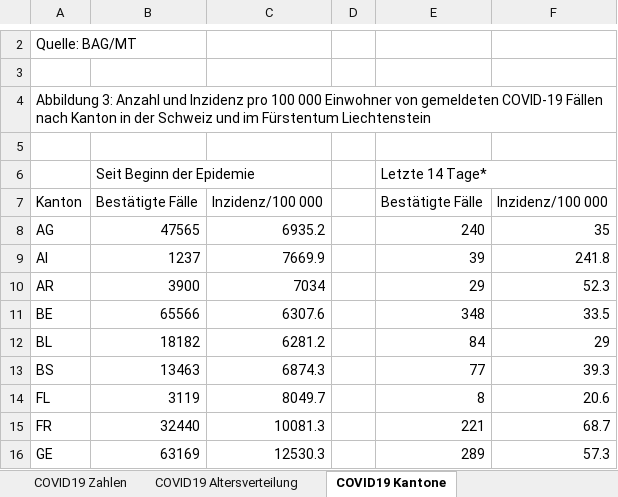
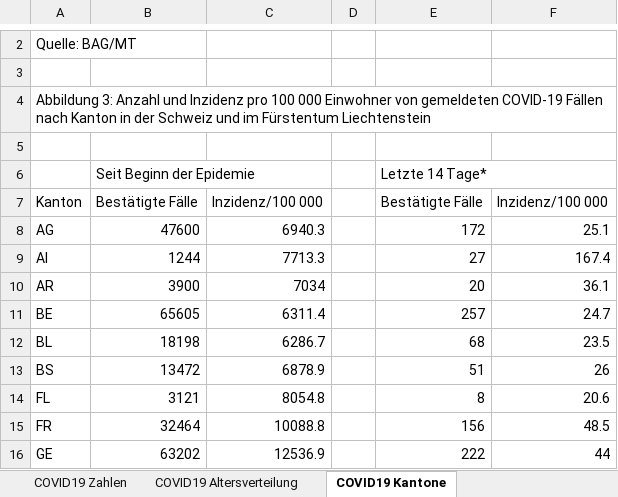
Before and after one commit to dankaufmann/f-curve, an Excel workbook: Data/Covid19Cases.xlsx, sheet COVID19 Kantone, drawn as a sheet; only a part is shown, gaps mark what is left out; values as stored, in another font and other column widths than the file's, no borders; the diff covers the shown part only; the diff names each change by its address in the sheet, - before the commit and + after, or states it on an @@ line.

```diff
--- a/Data/Covid19Cases.xlsx (sheet COVID19 Kantone)
+++ b/Data/Covid19Cases.xlsx (sheet COVID19 Kantone)
-B8: 47565
+B8: 47600
-C8: 6935.2
+C8: 6940.3
-E8: 240
+E8: 172
-F8: 35
+F8: 25.1
-B9: 1237
+B9: 1244
-C9: 7669.9
+C9: 7713.3
-E9: 39
+E9: 27
-F9: 241.8
+F9: 167.4
-E10: 29
+E10: 20
-F10: 52.3
+F10: 36.1
-B11: 65566
+B11: 65605
-C11: 6307.6
+C11: 6311.4
-E11: 348
+E11: 257
-F11: 33.5
+F11: 24.7
-B12: 18182
+B12: 18198
-C12: 6281.2
+C12: 6286.7
-E12: 84
+E12: 68
-F12: 29
+F12: 23.5
-B13: 13463
+B13: 13472
-C13: 6874.3
+C13: 6878.9
-E13: 77
+E13: 51
-F13: 39.3
+F13: 26
-B14: 3119
+B14: 3121
-C14: 8049.7
+C14: 8054.8
-B15: 32440
+B15: 32464
-C15: 10081.3
+C15: 10088.8
-E15: 221
+E15: 156
-F15: 68.7
+F15: 48.5
-B16: 63169
+B16: 63202
-C16: 12530.3
+C16: 12536.9
-E16: 289
+E16: 222
-F16: 57.3
+F16: 44
```
Also changed, not shown: 75 edited cells elsewhere in this sheet, sheet COVID19 Zahlen, sheet COVID19 Altersverteilung Hospit, sheet COVID19 Altersverteilung, sheet COVID19 Isolation Quarantäne, sheet COVID19 Altersverteilung TodF, Data/Covid19CasesJH.xlsx, 44 other files.
